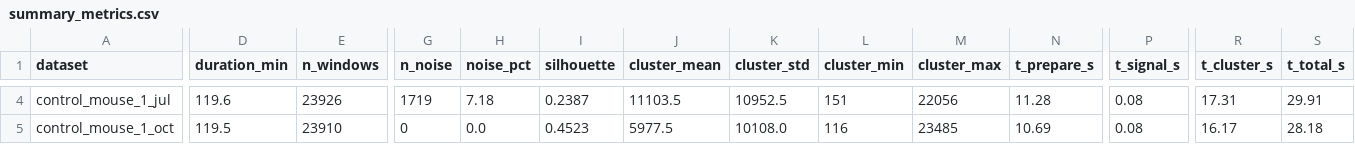
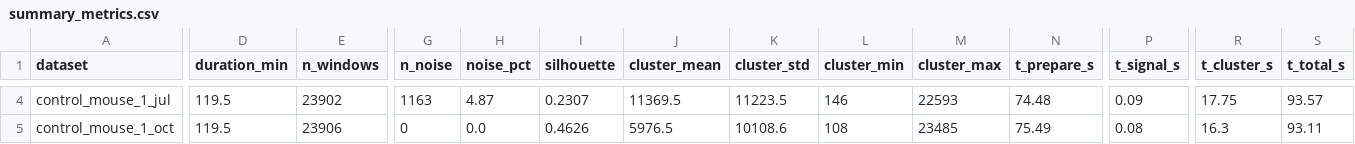
Before and after one commit to Ganglia-Guardian/behavioral-clustering-pipeline, a CSV file: results/summary_metrics.csv, drawn as a sheet; only a part is shown, gaps mark what is left out; the diff covers the shown part only; the diff names each change by its address in the sheet, - before the commit and + after, or states it on an @@ line.

Commit message:
Add AP sampled method, batch_compare.py, and full method comparison results
New features:
- cluster_ap_sampled(): AP on random subset (6,000 windows), then assign
  all N windows to nearest exemplar via FAISS. Scales to large N.
- --use-ap-sampled CLI flag with --sample-size parameter
- AP full N>10,000 now warns instead of erroring

New script: batch_compare.py
- Runs HDBSCAN, AP full, AP sampled on all datasets
- AP full auto-skipped for N > 15,000 (memory constraint)
- Saves per-dataset CSVs + method_comparison.csv + report

Updated results/:
- Three method result files per dataset (_hdbscan, _ap_sampled, _ap_full)
- method_comparison.csv and method_comparison_report.txt

Updated README with full parameter table and lab dataset results

```diff
--- a/results/summary_metrics.csv
+++ b/results/summary_metrics.csv
-D4 (duration_min): 119.6
+D4 (duration_min): 119.5
-E4 (n_windows): 23926
+E4 (n_windows): 23902
-G4 (n_noise): 1719
+G4 (n_noise): 1163
-H4 (noise_pct): 7.18
+H4 (noise_pct): 4.87
-I4 (silhouette): 0.2387
+I4 (silhouette): 0.2307
-J4 (cluster_mean): 11103.5
+J4 (cluster_mean): 11369.5
-K4 (cluster_std): 10952.5
+K4 (cluster_std): 11223.5
-L4 (cluster_min): 151
+L4 (cluster_min): 146
-M4 (cluster_max): 22056
+M4 (cluster_max): 22593
-N4 (t_prepare_s): 11.28
+N4 (t_prepare_s): 74.48
-P4 (t_signal_s): 0.08
+P4 (t_signal_s): 0.09
-R4 (t_cluster_s): 17.31
+R4 (t_cluster_s): 17.75
-S4 (t_total_s): 29.91
+S4 (t_total_s): 93.57
-E5 (n_windows): 23910
+E5 (n_windows): 23906
-I5 (silhouette): 0.4523
+I5 (silhouette): 0.4626
-J5 (cluster_mean): 5977.5
+J5 (cluster_mean): 5976.5
-K5 (cluster_std): 10108.0
+K5 (cluster_std): 10108.6
-L5 (cluster_min): 116
+L5 (cluster_min): 108
-N5 (t_prepare_s): 10.69
+N5 (t_prepare_s): 75.49
-R5 (t_cluster_s): 16.17
+R5 (t_cluster_s): 16.3
-S5 (t_total_s): 28.18
+S5 (t_total_s): 93.11
```
Also changed, not shown: 81 edited cells elsewhere in this file, 24 other files.
